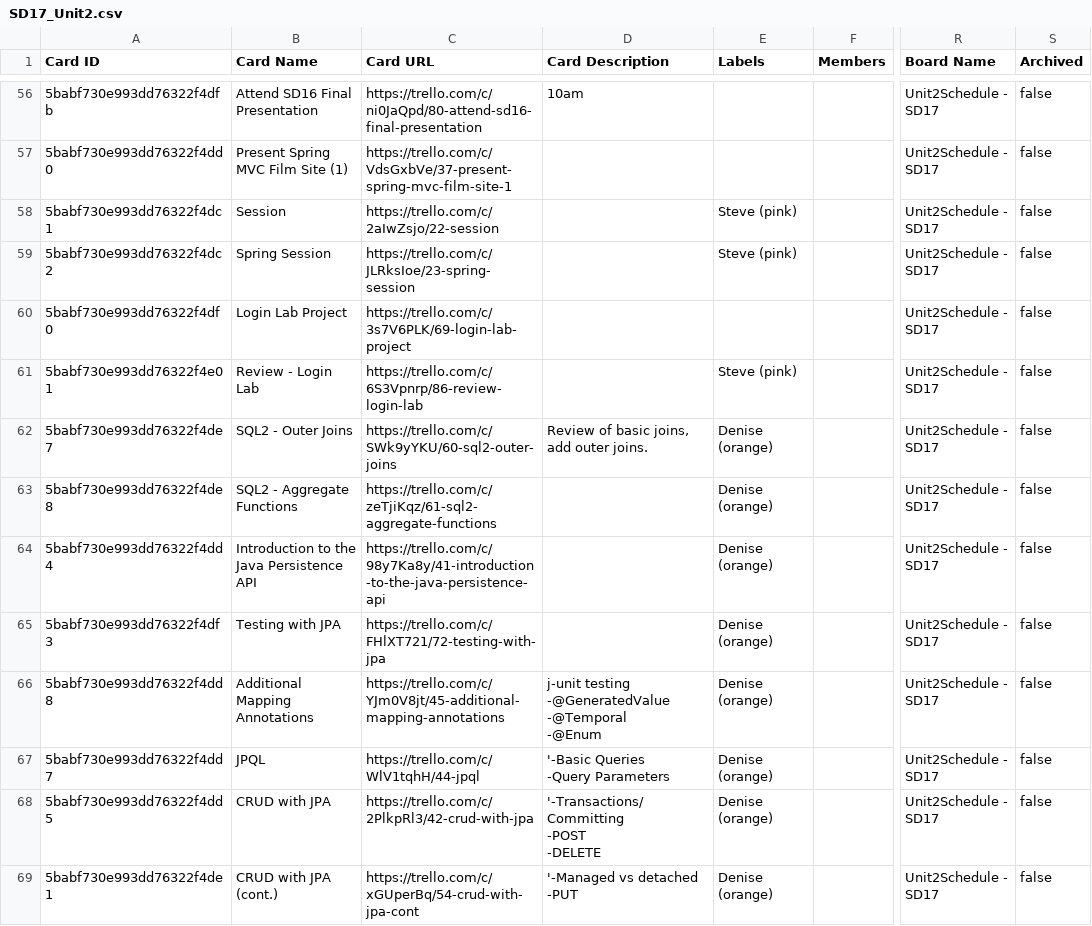
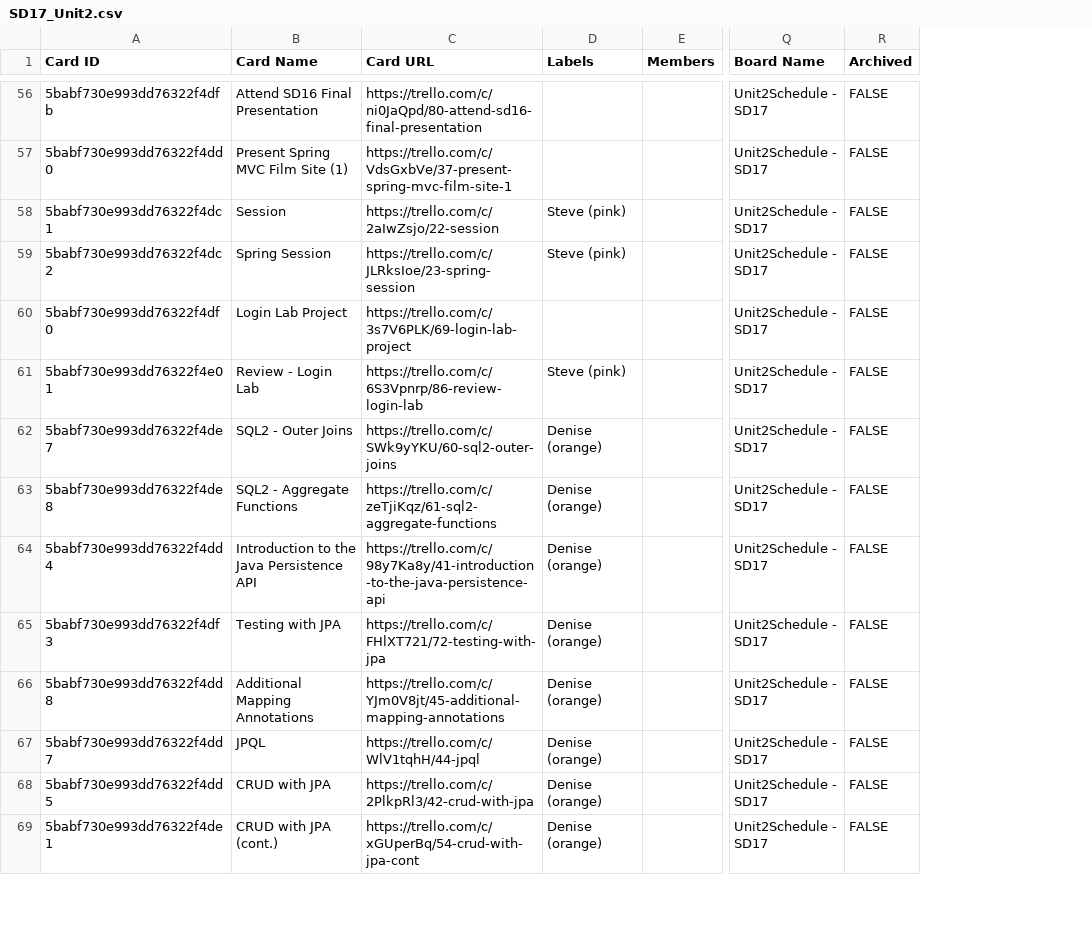
Before and after one commit to askyeking/TrelloAnalysisTool, a CSV file: TrelloAnalysisToolProject/src/main/resources/SD17_Unit2.csv, drawn as a sheet; only a part is shown, gaps mark what is left out; removed rows and columns are numbered as before the commit, all else as after; ↵ is a line break in a cell; the diff covers the shown part only; the diff names each change by its address in the sheet, - before the commit and + after, or states it on an @@ line.

```diff
--- a/TrelloAnalysisToolProject/src/main/resources/SD17_Unit2.csv
+++ b/TrelloAnalysisToolProject/src/main/resources/SD17_Unit2.csv
-column D (Card Description), rows 56-69: 10am |  |  |  |  |  | Review of basic joins, add outer joins. |  |  |  | j-unit testing ↵ -@GeneratedValue ↵ -@Temporal ↵ -@Enum | '-Basic Queries ↵ -Query Parameters | '-Transactions/Committing ↵ -POST ↵ -DELETE | '-Managed vs detached ↵ -PUT
-R56:R69 (Archived): false
+R56:R69 (Archived): FALSE
```
Also changed, not shown: 79 edited cells elsewhere in this file, 1 other file.
